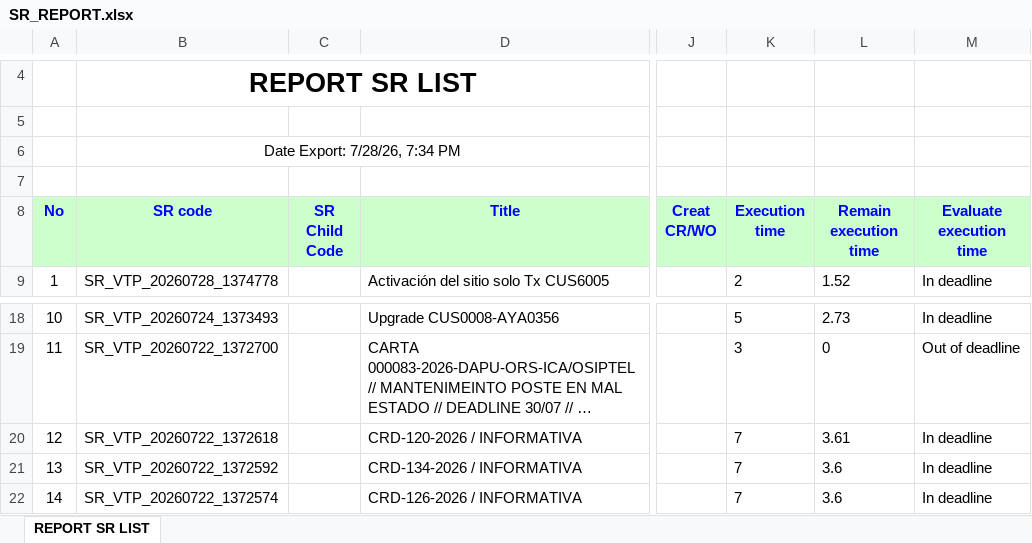
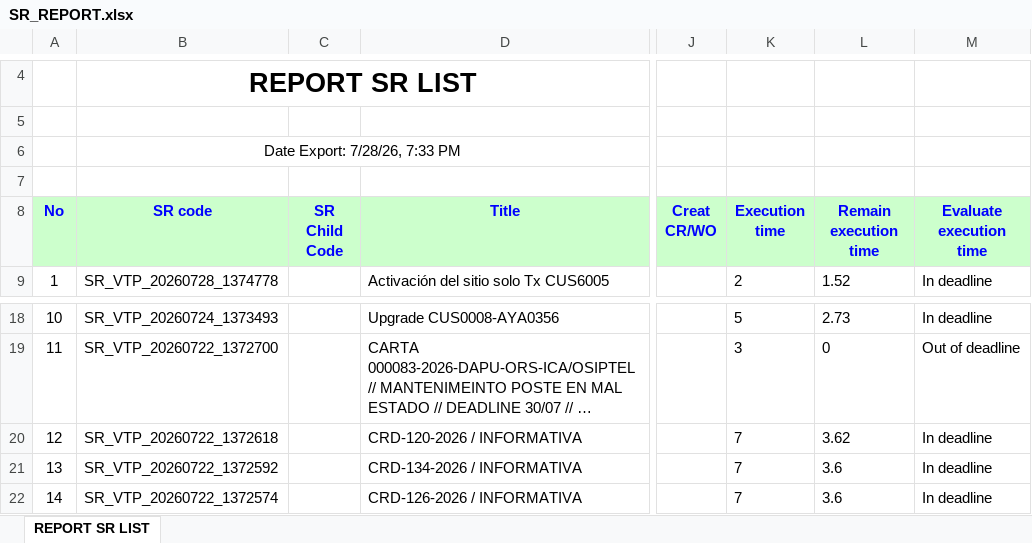
Before and after one commit to alvaromartinezg/sr_dashboard, an Excel workbook: SR_REPORT.xlsx, sheet REPORT SR LIST, drawn as a sheet; only a part is shown, gaps mark what is left out; long unchanged cells end in …; values as stored, in another font and other column widths than the file's, no borders; the diff names each change by its address in the sheet, - before the commit and + after, or states it on an @@ line.

Commit message:
update SR report

```diff
--- a/SR_REPORT.xlsx (sheet REPORT SR LIST)
+++ b/SR_REPORT.xlsx (sheet REPORT SR LIST)
-B6 (SR code): Date Export: 7/28/26, 7:34 PM
+B6 (SR code): Date Export: 7/28/26, 7:33 PM
-L20 (Remain execution time): 3.61
+L20 (Remain execution time): 3.62
```
